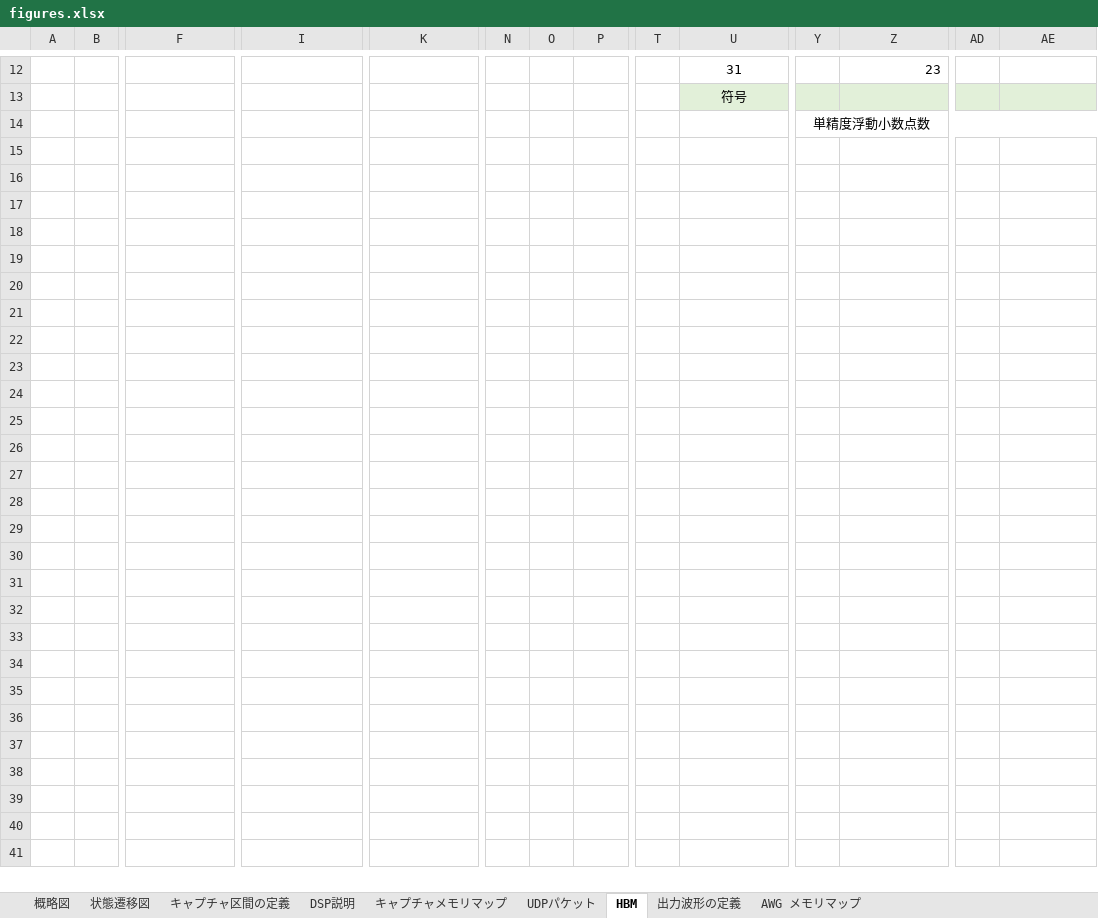
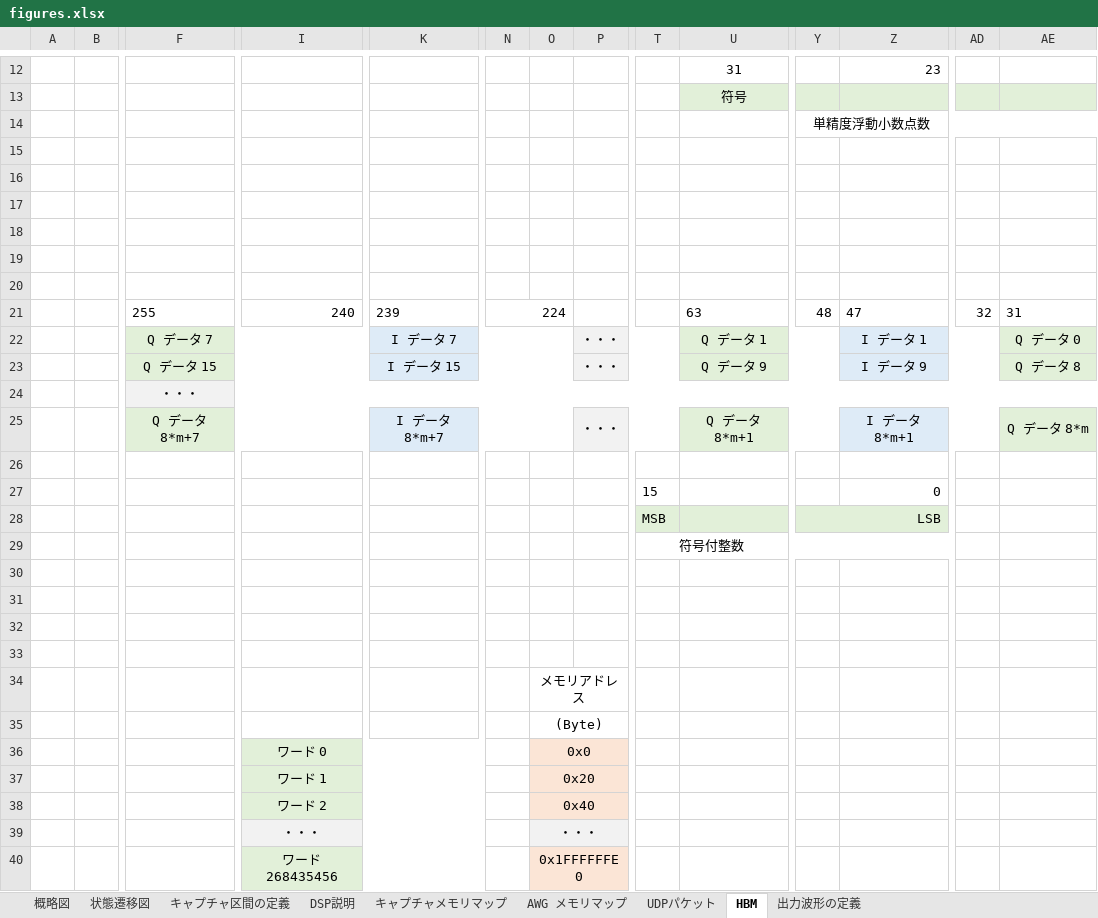
Before and after one commit to e-trees/e7awg_sw, an Excel workbook: manuals/figures/figures.xlsx, sheet HBM, drawn as a sheet; only a part is shown, gaps mark what is left out; values as stored, in another font and other column widths than the file's, no borders; charts and pictures not drawn; rows hold the shown columns only; the diff names each change by its address in the sheet, - before the commit and + after, or states it on an @@ line.

```diff
--- a/manuals/figures/figures.xlsx (sheet HBM)
+++ b/manuals/figures/figures.xlsx (sheet HBM)
@@ sheet tab order changed: 概略図 | 状態遷移図 | キャプチャ区間の定義 | DSP説明 | キャプチャメモリマップ | AWG メモリマップ | UDPパケット | HBM | 出力波形の定義 @@
+row 15: (empty)
+row 16: (empty)
+row 17: (empty)
+row 18: (empty)
+row 19: (empty)
+row 20: (empty)
+row 21:  |  | 255 | 240 | 239 | 224 |  |  |  | 63 | 48 | 47 | 32 | 31
+row 22:  |  | Q データ 7 |  | I データ 7 |  |  | ・・・ |  | Q データ 1 |  | I データ 1 |  | Q データ 0
+row 23:  |  | Q データ 15 |  | I データ 15 |  |  | ・・・ |  | Q データ 9 |  | I データ 9 |  | Q データ 8
+row 24:  |  | ・・・
+row 25:  |  | Q データ 8*m+7 |  | I データ 8*m+7 |  |  | ・・・ |  | Q データ 8*m+1 |  | I データ 8*m+1 |  | Q データ 8*m
+row 26: (empty)
+row 27:  |  |  |  |  |  |  |  | 15 |  |  | 0
+row 28:  |  |  |  |  |  |  |  | MSB |  | LSB
+row 29:  |  |  |  |  |  |  |  | 符号付整数
+row 30: (empty)
+row 31: (empty)
+row 32: (empty)
+row 33: (empty)
+row 34:  |  |  |  |  |  | メモリアドレス
+row 35:  |  |  |  |  |  | (Byte)
+row 36:  |  |  | ワード 0 |  |  | 0x0
+row 37:  |  |  | ワード 1 |  |  | 0x20
+row 38:  |  |  | ワード 2 |  |  | 0x40
+row 39:  |  |  | ・・・ |  |  | ・・・
+row 40:  |  |  | ワード 268435456 |  |  | 0x1FFFFFFE0
```
Also changed, not shown: sheet UDPパケット, sheet AWG メモリマップ, charts or pictures, 12 other files.
